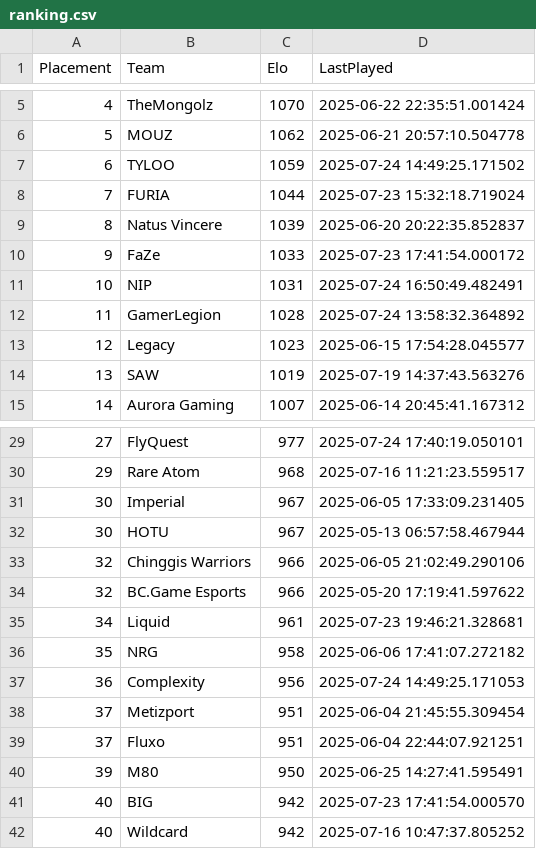
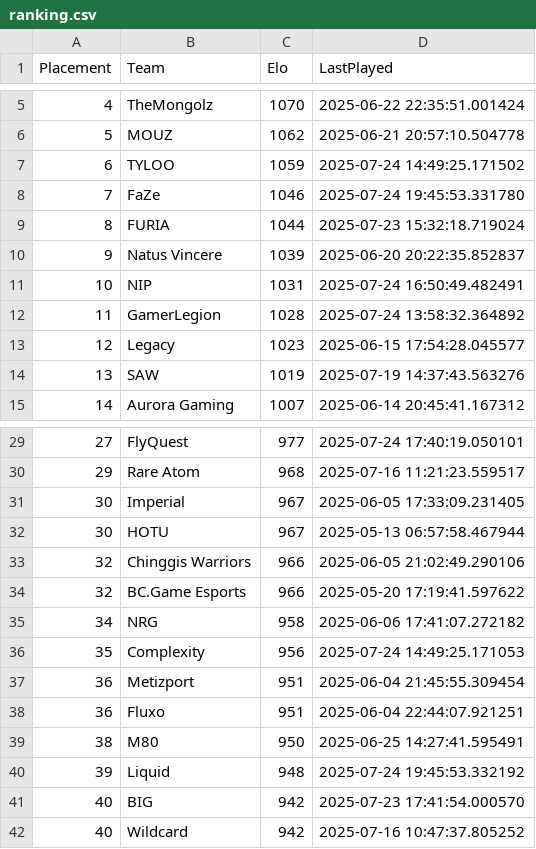
Before and after one commit to OnlinEGD/cs-ranking, a CSV file: ranking.csv, drawn as a sheet; only a part is shown, gaps mark what is left out.

```diff
--- a/ranking.csv
+++ b/ranking.csv
@@ -7,5 +7,5 @@ Placement,Team,Elo,LastPlayed
 6,TYLOO,1059,2025-07-24 14:49:25.171502
-7,FURIA,1044,2025-07-23 15:32:18.719024
-8,Natus Vincere,1039,2025-06-20 20:22:35.852837
-9,FaZe,1033,2025-07-23 17:41:54.000172
+7,FaZe,1046,2025-07-24 19:45:53.331780
+8,FURIA,1044,2025-07-23 15:32:18.719024
+9,Natus Vincere,1039,2025-06-20 20:22:35.852837
 10,NIP,1031,2025-07-24 16:50:49.482491
@@ -34,8 +34,8 @@ Placement,Team,Elo,LastPlayed
 32,BC.Game Esports,966,2025-05-20 17:19:41.597622
-34,Liquid,961,2025-07-23 19:46:21.328681
-35,NRG,958,2025-06-06 17:41:07.272182
-36,Complexity,956,2025-07-24 14:49:25.171053
-37,Metizport,951,2025-06-04 21:45:55.309454
-37,Fluxo,951,2025-06-04 22:44:07.921251
-39,M80,950,2025-06-25 14:27:41.595491
+34,NRG,958,2025-06-06 17:41:07.272182
+35,Complexity,956,2025-07-24 14:49:25.171053
+36,Metizport,951,2025-06-04 21:45:55.309454
+36,Fluxo,951,2025-06-04 22:44:07.921251
+38,M80,950,2025-06-25 14:27:41.595491
+39,Liquid,948,2025-07-24 19:45:53.332192
 40,BIG,942,2025-07-23 17:41:54.000570
```
Also changed, not shown: processed_matches.csv.
